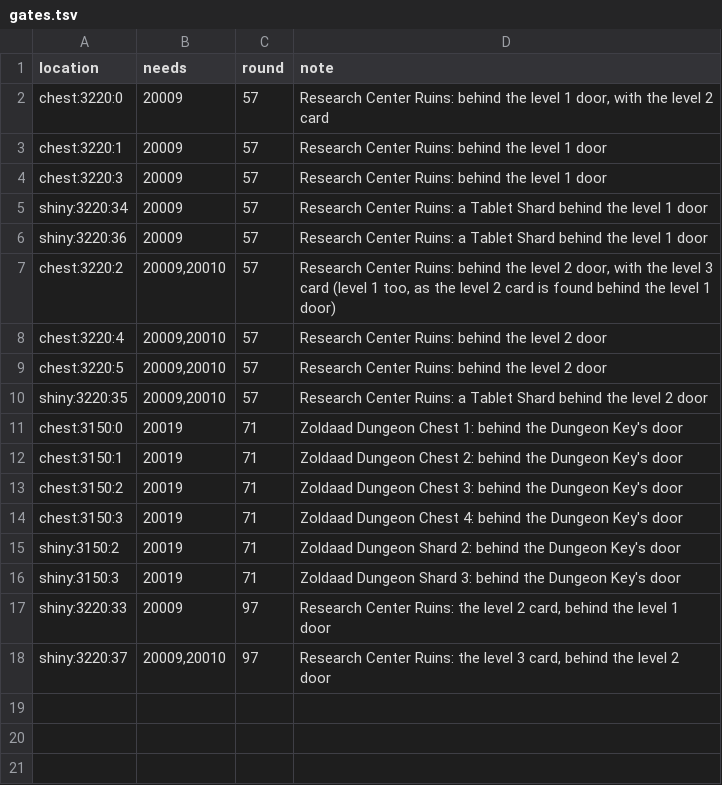
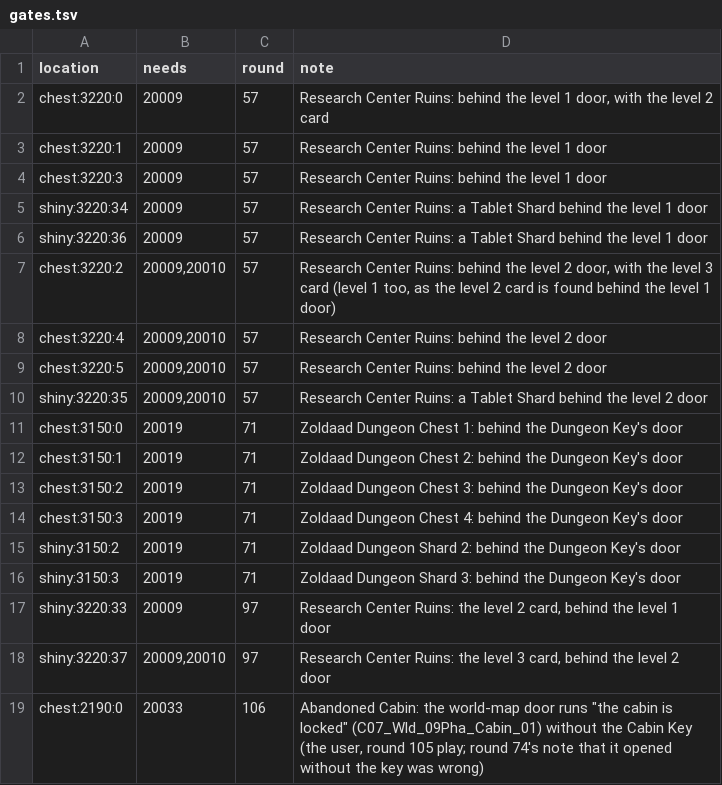
Before and after one commit to wrjones104/ffresonance-archipelago, a TSV file: data/gates.tsv, drawn as a sheet; the diff names each change by its address in the sheet, - before the commit and + after, or states it on an @@ line.

```diff
--- a/data/gates.tsv
+++ b/data/gates.tsv
+row 19: chest:2190:0 | 20033 | 106 | Abandoned Cabin: the world-map door runs "the cabin is locked" (C07_Wld_09Pha_Cabin_01) without the Cabin Key (the user, round 105 play; round 74's note that it opened without the key was wrong)
```
Also changed, not shown: 10 other files.
